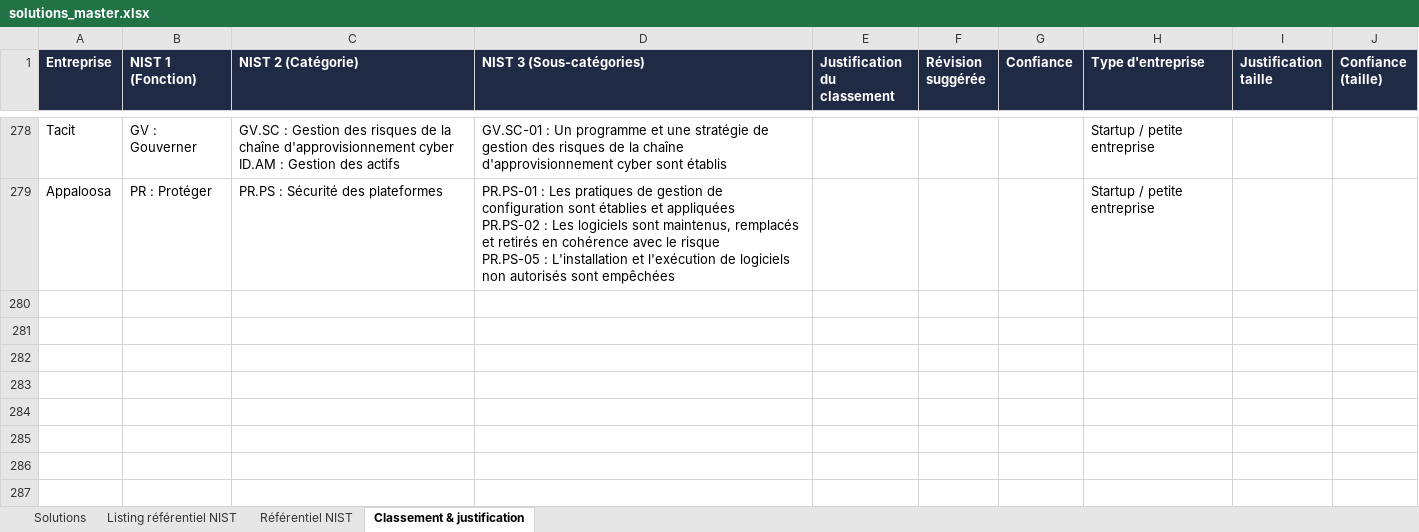
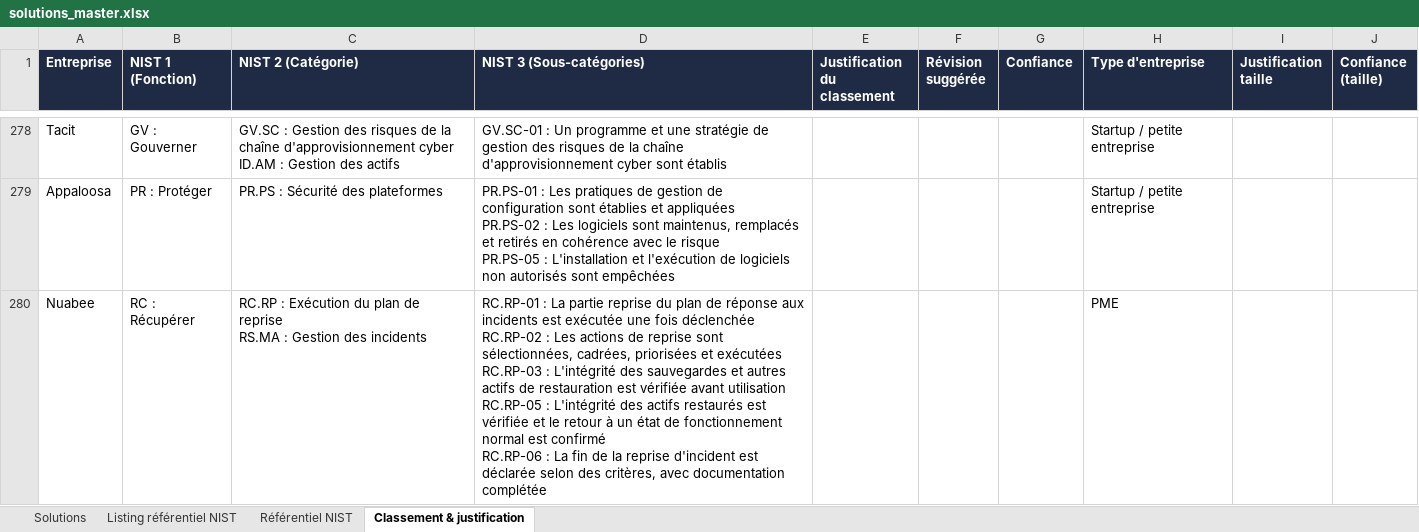
Before and after one commit to Hexatrust/cyberpanorama, an Excel workbook: data/solutions_master.xlsx, sheet Classement & justification, drawn as a sheet; only a part is shown, gaps mark what is left out; values as stored, in another font and other column widths than the file's, no borders; ↵ is a line break in a cell; the diff names each change by its address in the sheet, - before the commit and + after, or states it on an @@ line.

```diff
--- a/data/solutions_master.xlsx (sheet Classement & justification)
+++ b/data/solutions_master.xlsx (sheet Classement & justification)
+row 280: Nuabee | RC : Récupérer | RC.RP : Exécution du plan de reprise ↵ RS.MA : Gestion des incidents | RC.RP-01 : La partie reprise du plan de réponse aux incidents est exécutée une fois déclenchée ↵ RC.RP-02 : Les actions de reprise sont sélectionnées, cadrées, priorisées et exécutées ↵ RC.RP-03 : L'intégrité des sauvegardes et autres actifs de restauration est vérifiée avant utilisation ↵ RC.RP-05 : L'intégrité des actifs restaurés est vérifiée et le retour à un état de fonctionnement normal est confirmé ↵ RC.RP-06 : La fin de la reprise d'incident est déclarée selon des critères, avec documentation complétée |  |  |  | PME
```
Also changed, not shown: sheet Solutions, 4 other files.
